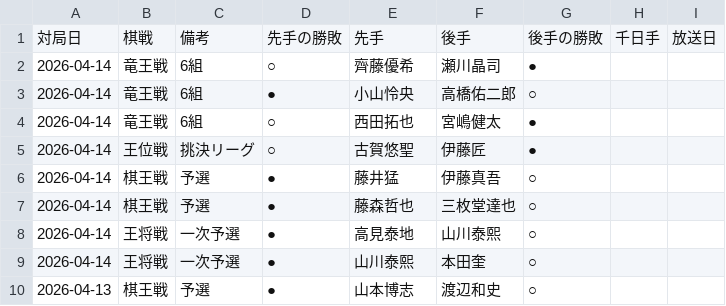
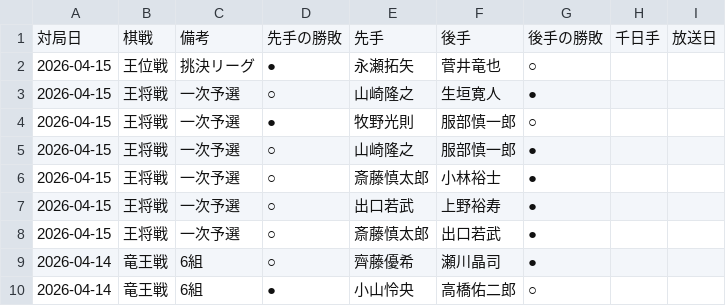
Before and after one commit to ulti-shogi/mate-shogi, a CSV file: result_2026.csv, drawn as a sheet; only a part is shown; the shorter side is filled out with more unchanged rows.

```diff
--- a/result_2026.csv
+++ b/result_2026.csv
@@ -1,2 +1,9 @@
 対局日,棋戦,備考,先手の勝敗,先手,後手,後手の勝敗,千日手,放送日
+2026-04-15,王位戦,挑決リーグ,●,永瀬拓矢,菅井竜也,○,,
+2026-04-15,王将戦,一次予選,○,山崎隆之,生垣寛人,●,,
+2026-04-15,王将戦,一次予選,●,牧野光則,服部慎一郎,○,,
+2026-04-15,王将戦,一次予選,○,山崎隆之,服部慎一郎,●,,
+2026-04-15,王将戦,一次予選,○,斎藤慎太郎,小林裕士,●,,
+2026-04-15,王将戦,一次予選,○,出口若武,上野裕寿,●,,
+2026-04-15,王将戦,一次予選,○,斎藤慎太郎,出口若武,●,,
 2026-04-14,竜王戦,6組,○,齊藤優希,瀬川晶司,●,,
```
Also changed, not shown: kishi.csv, result_joryu_2026.csv.
